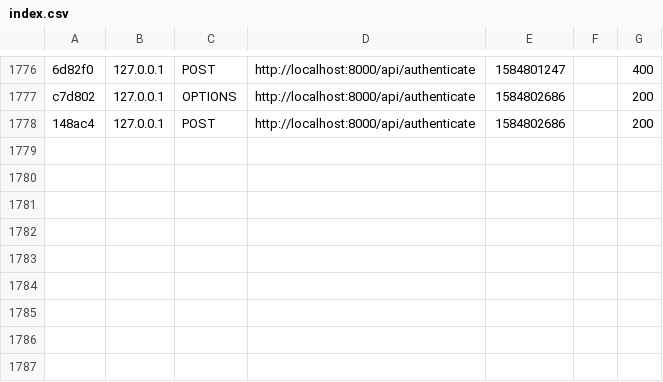
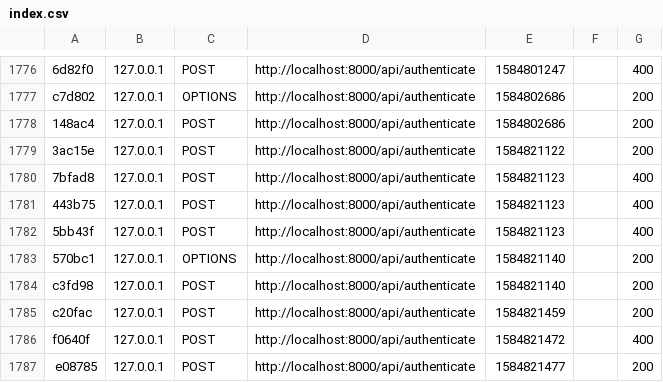
Before and after one commit to tzymni/bursztyn_crm, a CSV file: server/var/cache/dev/profiler/index.csv, drawn as a sheet; only a part is shown, gaps mark what is left out.

```diff
--- a/server/var/cache/dev/profiler/index.csv
+++ b/server/var/cache/dev/profiler/index.csv
@@ -1778 +1778,10 @@ c7d802,127.0.0.1,OPTIONS,http://localhost:8000/api/authenticate,1584802686,,200
 148ac4,127.0.0.1,POST,http://localhost:8000/api/authenticate,1584802686,,200
+3ac15e,127.0.0.1,POST,http://localhost:8000/api/authenticate,1584821122,,200
+7bfad8,127.0.0.1,POST,http://localhost:8000/api/authenticate,1584821123,,400
+443b75,127.0.0.1,POST,http://localhost:8000/api/authenticate,1584821123,,400
+5bb43f,127.0.0.1,POST,http://localhost:8000/api/authenticate,1584821123,,400
+570bc1,127.0.0.1,OPTIONS,http://localhost:8000/api/authenticate,1584821140,,200
+c3fd98,127.0.0.1,POST,http://localhost:8000/api/authenticate,1584821140,,200
+c20fac,127.0.0.1,POST,http://localhost:8000/api/authenticate,1584821459,,200
+f0640f,127.0.0.1,POST,http://localhost:8000/api/authenticate,1584821472,,400
+e08785,127.0.0.1,POST,http://localhost:8000/api/authenticate,1584821477,,200
```
Also changed, not shown: 4 other files.
